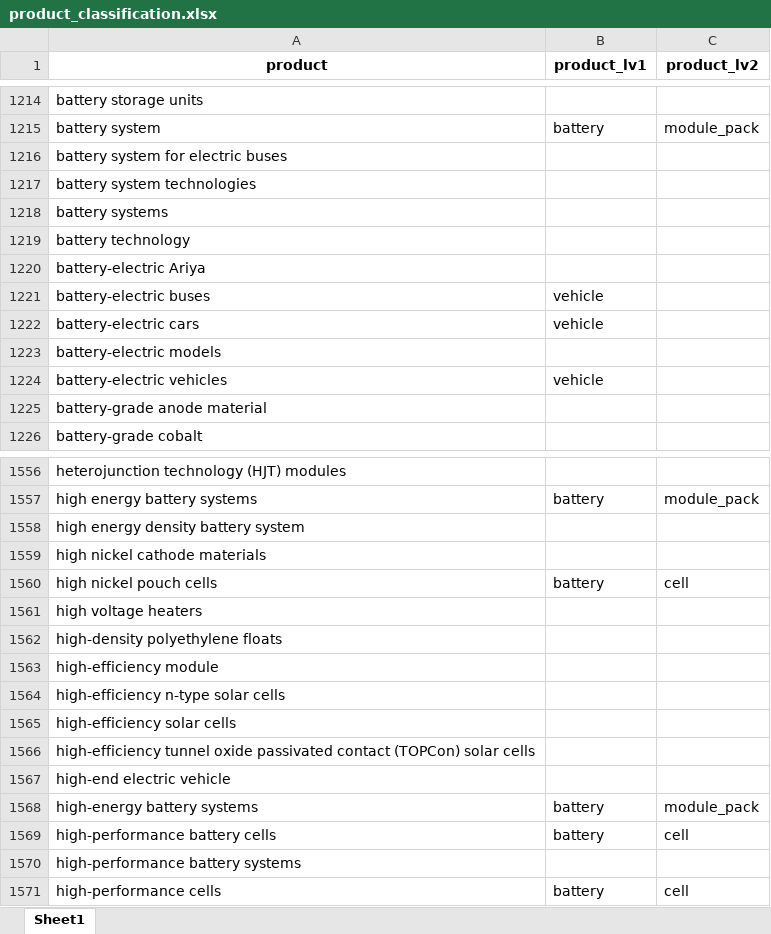
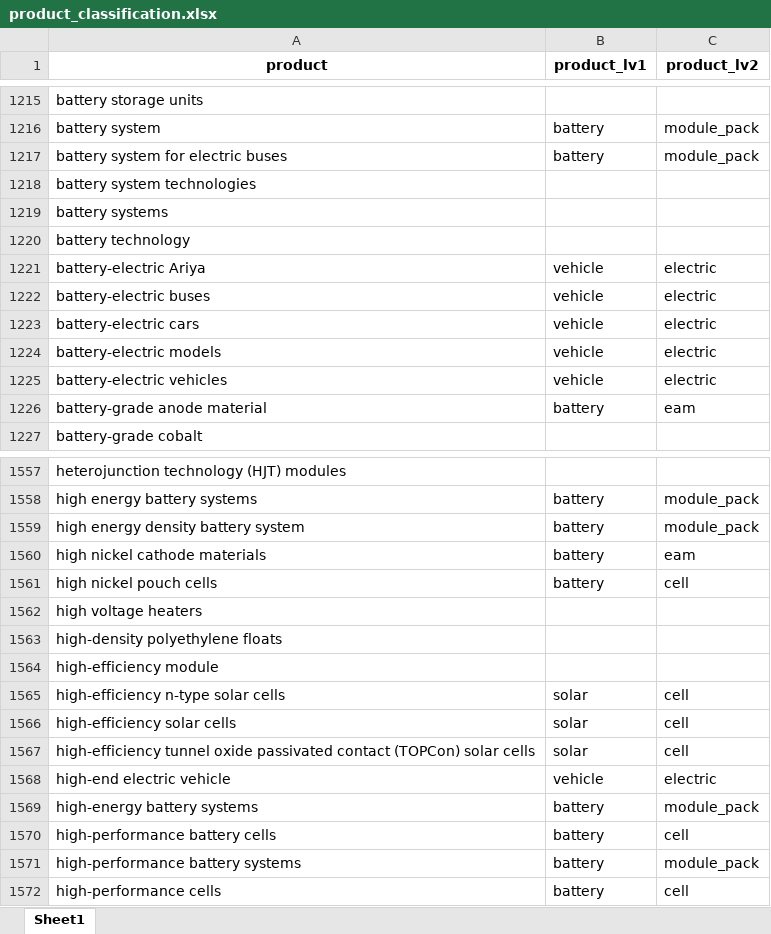
Before and after one commit to benmcwilliams/tuone-core, an Excel workbook: reconcile/storage/input/product_classification.xlsx, sheet Sheet1, drawn as a sheet; only a part is shown, gaps mark what is left out; values as stored, in another font and other column widths than the file's, no borders; addresses are those after the commit; the diff covers the shown part only; the diff names each change by its address in the sheet, - before the commit and + after, or states it on an @@ line.

```diff
--- a/reconcile/storage/input/product_classification.xlsx (sheet Sheet1)
+++ b/reconcile/storage/input/product_classification.xlsx (sheet Sheet1)
-B1217 (product_lv1): (empty)
+B1217 (product_lv1): battery
-C1217 (product_lv2): (empty)
+C1217 (product_lv2): module_pack
-B1221 (product_lv1): (empty)
+B1221 (product_lv1): vehicle
-C1221:C1225 (product_lv2): (empty)
+C1221:C1225 (product_lv2): electric
-B1224 (product_lv1): (empty)
+B1224 (product_lv1): vehicle
-B1226 (product_lv1): (empty)
+B1226 (product_lv1): battery
-C1226 (product_lv2): (empty)
+C1226 (product_lv2): eam
-B1559:B1560 (product_lv1): (empty)
+B1559:B1560 (product_lv1): battery
-C1559 (product_lv2): (empty)
+C1559 (product_lv2): module_pack
-C1560 (product_lv2): (empty)
+C1560 (product_lv2): eam
-B1565:B1567 (product_lv1): (empty)
+B1565:B1567 (product_lv1): solar
-C1565:C1567 (product_lv2): (empty)
+C1565:C1567 (product_lv2): cell
-B1568 (product_lv1): (empty)
+B1568 (product_lv1): vehicle
-C1568 (product_lv2): (empty)
+C1568 (product_lv2): electric
-B1571 (product_lv1): (empty)
+B1571 (product_lv1): battery
-C1571 (product_lv2): (empty)
+C1571 (product_lv2): module_pack
```
Also changed, not shown: 3 added rows and 161 edited cells elsewhere in this sheet, reconcile/storage/output/all_projects.xlsx, reconcile/storage/output/facilities.xlsx, 23 other files.
